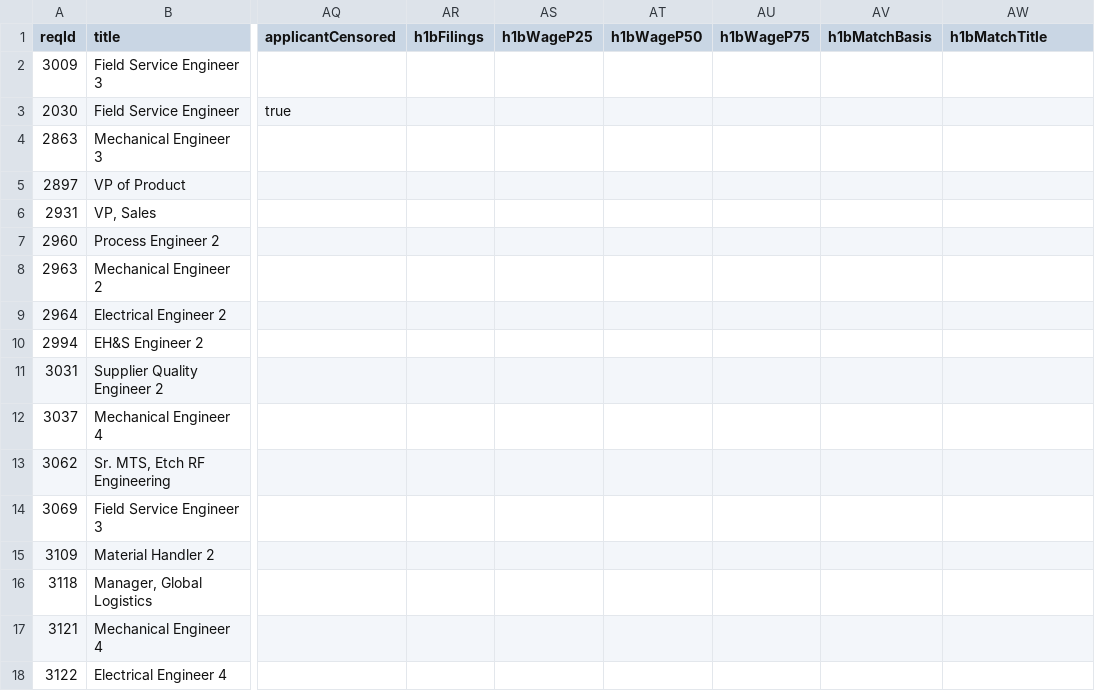
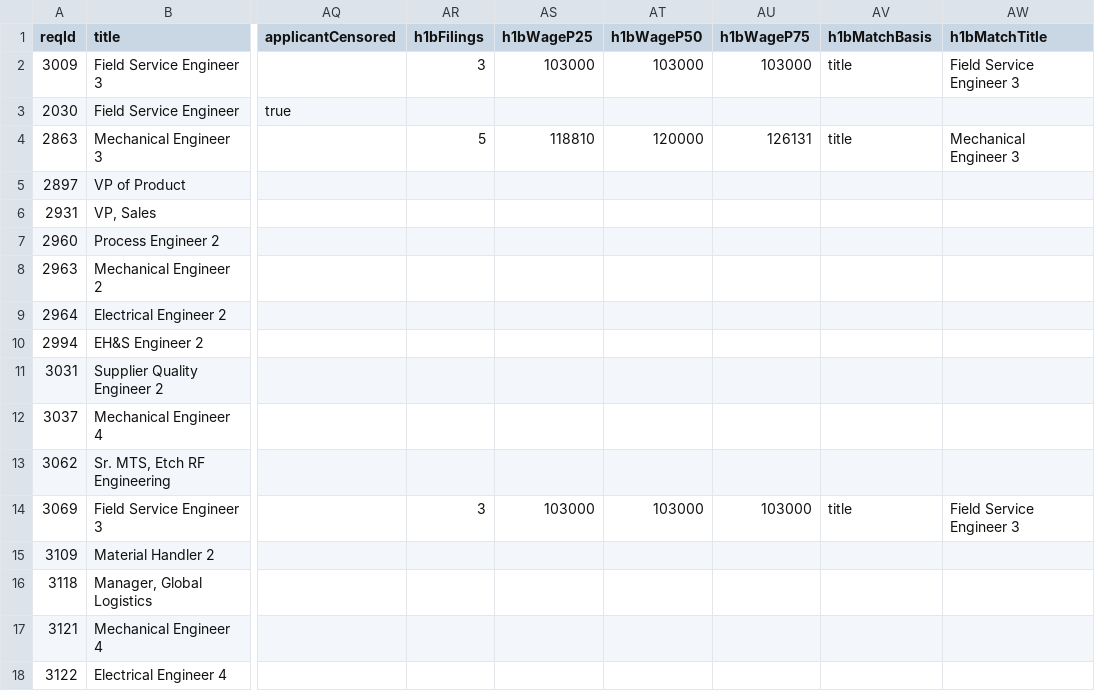
Before and after one commit to job-sourcing/pipeline, a CSV file: ingest/data/workday/mattson_us_fulltime.csv, drawn as a sheet; only a part is shown, gaps mark what is left out; the diff names each change by its address in the sheet, - before the commit and + after, or states it on an @@ line.

```diff
--- a/ingest/data/workday/mattson_us_fulltime.csv
+++ b/ingest/data/workday/mattson_us_fulltime.csv
-AR2 (h1bFilings): (empty)
+AR2 (h1bFilings): 3
-AS2 (h1bWageP25): (empty)
+AS2 (h1bWageP25): 103000
-AT2 (h1bWageP50): (empty)
+AT2 (h1bWageP50): 103000
-AU2 (h1bWageP75): (empty)
+AU2 (h1bWageP75): 103000
-AV2 (h1bMatchBasis): (empty)
+AV2 (h1bMatchBasis): title
-AW2 (h1bMatchTitle): (empty)
+AW2 (h1bMatchTitle): Field Service Engineer 3
-AR4 (h1bFilings): (empty)
+AR4 (h1bFilings): 5
-AS4 (h1bWageP25): (empty)
+AS4 (h1bWageP25): 118810
-AT4 (h1bWageP50): (empty)
+AT4 (h1bWageP50): 120000
-AU4 (h1bWageP75): (empty)
+AU4 (h1bWageP75): 126131
-AV4 (h1bMatchBasis): (empty)
+AV4 (h1bMatchBasis): title
-AW4 (h1bMatchTitle): (empty)
+AW4 (h1bMatchTitle): Mechanical Engineer 3
-AR14 (h1bFilings): (empty)
+AR14 (h1bFilings): 3
-AS14 (h1bWageP25): (empty)
+AS14 (h1bWageP25): 103000
-AT14 (h1bWageP50): (empty)
+AT14 (h1bWageP50): 103000
-AU14 (h1bWageP75): (empty)
+AU14 (h1bWageP75): 103000
-AV14 (h1bMatchBasis): (empty)
+AV14 (h1bMatchBasis): title
-AW14 (h1bMatchTitle): (empty)
+AW14 (h1bMatchTitle): Field Service Engineer 3
```
Also changed, not shown: ingest/data/workday/omnivision_us_fulltime.csv, ingest/data/workday/wuxibio_us_fulltime.csv, 43 other files.
